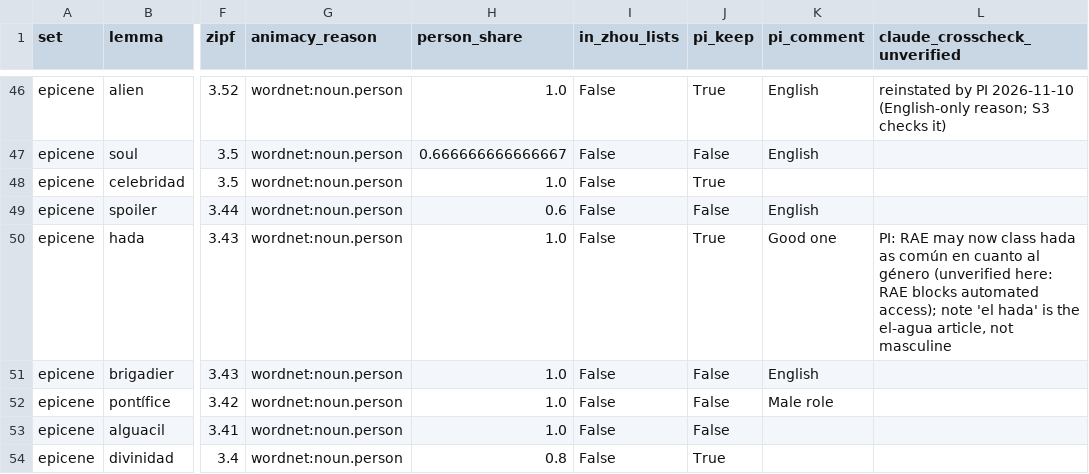
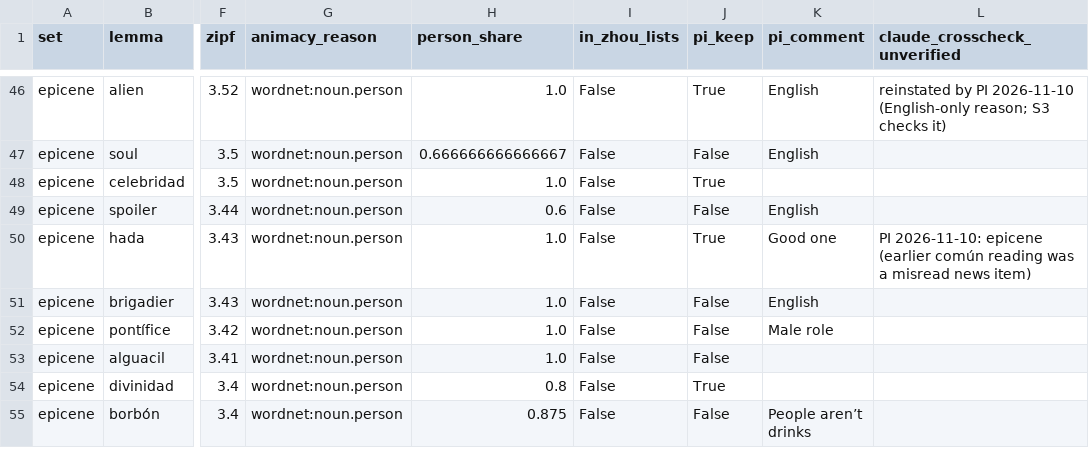
Before and after one commit to cyrusae/gender-embeddings, a CSV file: data/zero_ref_candidates_es_v1.csv, drawn as a sheet; only a part is shown, gaps mark what is left out; the shorter side is filled out with more unchanged rows; the diff names each change by its address in the sheet, - before the commit and + after, or states it on an @@ line.

```diff
--- a/data/zero_ref_candidates_es_v1.csv
+++ b/data/zero_ref_candidates_es_v1.csv
-L50 (claude_crosscheck_unverified): PI: RAE may now class hada as común en cuanto al género (unverified here: RAE blocks automated access); note 'el hada' is the el-agua article, not masculine
+L50 (claude_crosscheck_unverified): PI 2026-11-10: epicene (earlier común reading was a misread news item)
```
Also changed, not shown: data/zero_ref_additions_es.csv.
